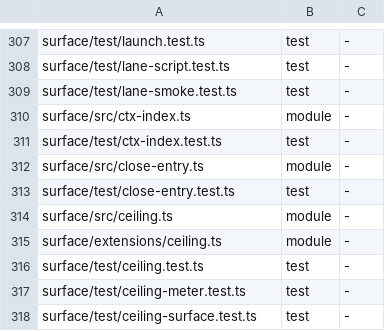
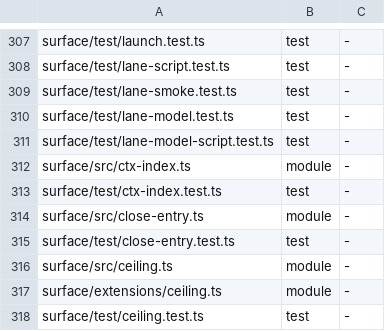
Before and after one commit to loadedsith/agent-system-2.0, a TSV file: install/manifest.tsv, drawn as a sheet; only a part is shown, gaps mark what is left out; the shorter side is filled out with more unchanged rows; the diff names each change by its address in the sheet, - before the commit and + after, or states it on an @@ line.

Commit message:
surface: Jo names the model a workload's lanes run on (MIGRATION.md item 85)
- orchestrator_open_workload and orchestrator_launch_lane take `model`
  (exact provider/model on a known lab, no :level; `default` clears it).
  It is recorded as `lane-model: <sel|default> by jo at <iso>`, with
  writer orchestrator-surface only. A bad value writes nothing.
- The runner and `as2 lane <wl>` pass --model from the newest
  lane-model: on every spawn. lane-started: gains model, ranModel and
  resumeSkipped.
- Readiness for a named model waits for get_state's provider/id to
  equal it exactly. It fails closed on the never-ready path with
  stage `model`: one launch-failed:, one lane-died:, no lane-ready:,
  no prompt.
- lane-ready: is now written immediately before the first prompt,
  after the ceiling meter check.
- A session whose origin lane ran on a different model is not
  resumed; a fresh session starts. resumeFor is folded into
  resumePlan.
- A lane-died: for a prompt that ended in error carries
  provider/model, the message and retryable.
- classifier builderLabs: a runner lane that ended before lane-ready:,
  with a fixed-writer launch-failed: or lane-exit:, no longer counts
  as an unknown builder.
- install/manifest.tsv: rows for the new tests, plus the three
  guard-replay files that origin/main 797065b left out (manifest-sync
  fails on main without them).

Workload wl-mv45mh3byhixog; plan reviewed cross-lab (openai, kimi).

```diff
--- a/install/manifest.tsv
+++ b/install/manifest.tsv
+row 310: surface/test/lane-model.test.ts | test | -
+row 311: surface/test/lane-model-script.test.ts | test | -
```
Also changed, not shown: 14 other files.
